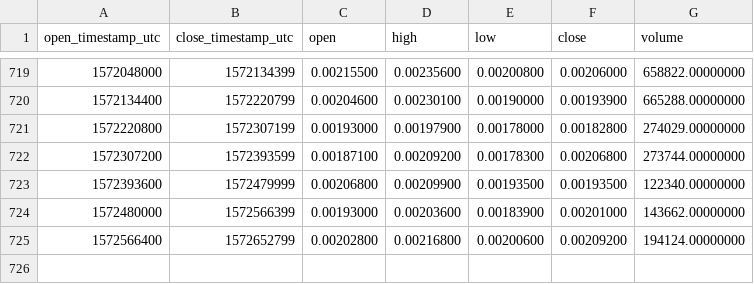
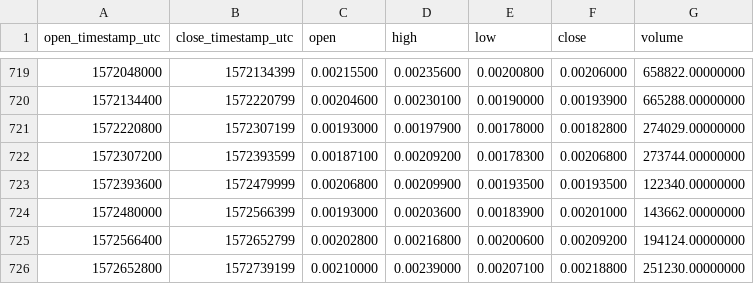
Before and after one commit to cryptobigbro/binance-RCNBNB, a CSV file: binance-RCNBNB-1d.csv, drawn as a sheet; only a part is shown, gaps mark what is left out.

Commit message:
Update OHLCV data.

```diff
--- a/binance-RCNBNB-1d.csv
+++ b/binance-RCNBNB-1d.csv
@@ -725 +725,2 @@ open_timestamp_utc,close_timestamp_utc,open,high,low,close,volume
 1572566400,1572652799,0.00202800,0.00216800,0.00200600,0.00209200,194124.00000000
+1572652800,1572739199,0.00210000,0.00239000,0.00207100,0.00218800,251230.00000000
```
Also changed, not shown: 1 other file.
